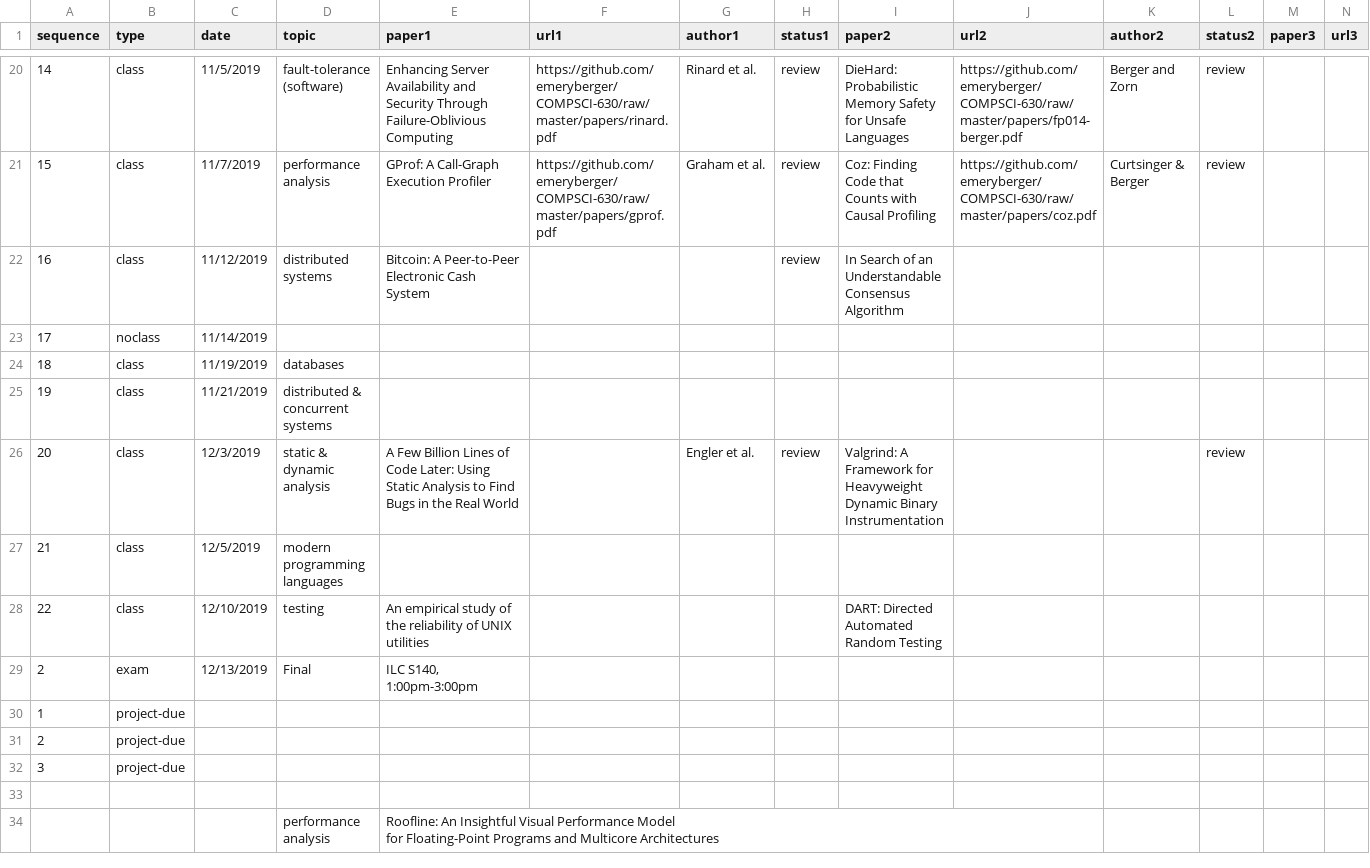
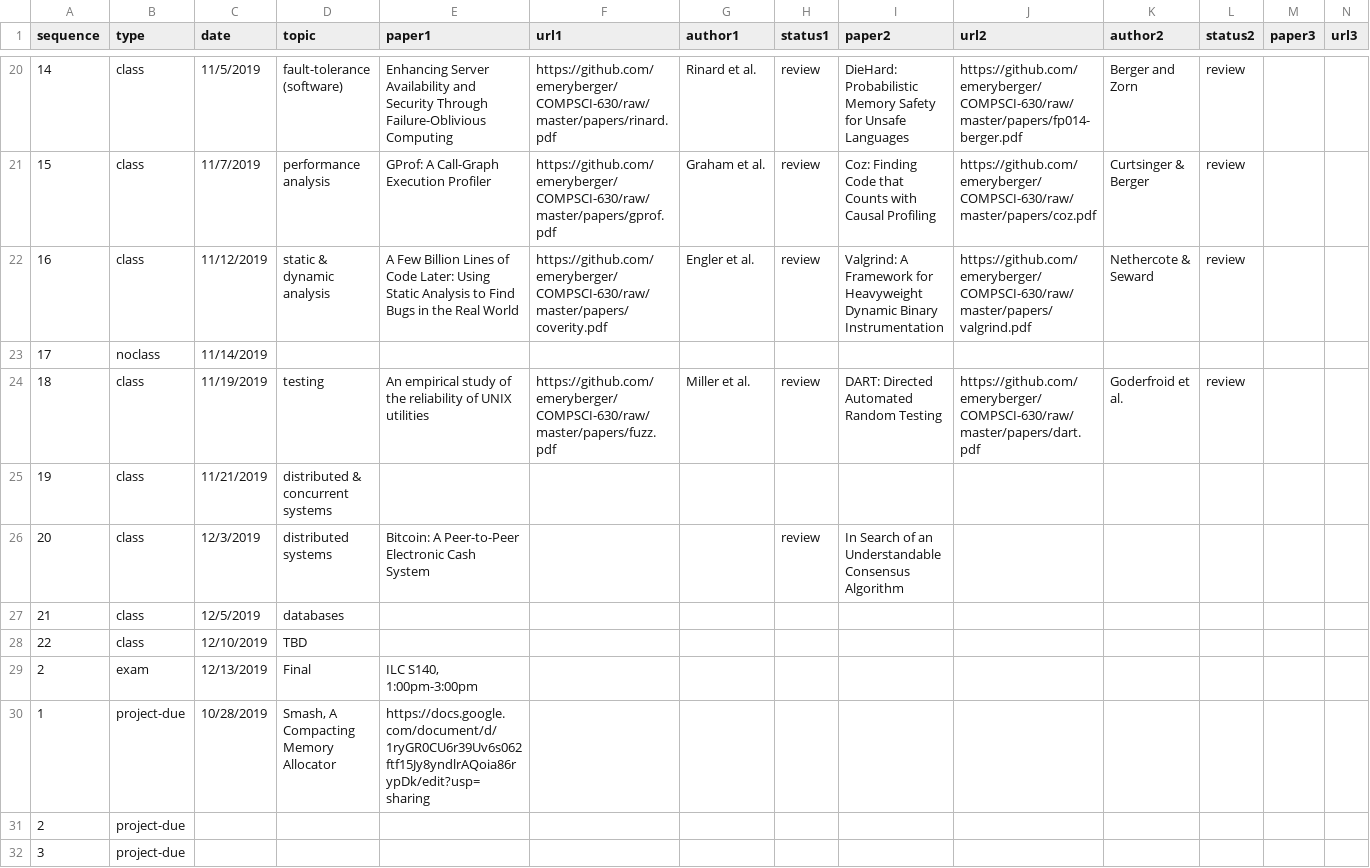
Before and after one commit to emeryberger/COMPSCI-630, a CSV file: schedule.csv, drawn as a sheet; only a part is shown, gaps mark what is left out; the shorter side is filled out with more unchanged rows; removed rows and columns are numbered as before the commit, all else as after; rows hold the shown columns only; the diff names each change by its address in the sheet, - before the commit and + after, or states it on an @@ line.

```diff
--- a/schedule.csv
+++ b/schedule.csv
-D22 (topic): distributed systems
+D22 (topic): static & dynamic analysis
-E22 (paper1): Bitcoin: A Peer-to-Peer Electronic Cash System
+E22 (paper1): A Few Billion Lines of Code Later: Using Static Analysis to Find Bugs in the Real World
-F22 (url1): (empty)
+F22 (url1): https://github.com/emeryberger/COMPSCI-630/raw/master/papers/coverity.pdf
-G22 (author1): (empty)
+G22 (author1): Engler et al.
-I22 (paper2): In Search of an Understandable Consensus Algorithm
+I22 (paper2): Valgrind: A Framework for Heavyweight Dynamic Binary Instrumentation
-J22 (url2): (empty)
+J22 (url2): https://github.com/emeryberger/COMPSCI-630/raw/master/papers/valgrind.pdf
-K22 (author2): (empty)
+K22 (author2): Nethercote & Seward
-L22 (status2): (empty)
+L22 (status2): review
-D24 (topic): databases
+D24 (topic): testing
-E24 (paper1): (empty)
+E24 (paper1): An empirical study of the reliability of UNIX utilities
-F24 (url1): (empty)
+F24 (url1): https://github.com/emeryberger/COMPSCI-630/raw/master/papers/fuzz.pdf
-G24 (author1): (empty)
+G24 (author1): Miller et al.
-H24 (status1): (empty)
+H24 (status1): review
-I24 (paper2): (empty)
+I24 (paper2): DART: Directed Automated Random Testing
-J24 (url2): (empty)
+J24 (url2): https://github.com/emeryberger/COMPSCI-630/raw/master/papers/dart.pdf
-K24 (author2): (empty)
+K24 (author2): Goderfroid et al.
-L24 (status2): (empty)
+L24 (status2): review
-D26 (topic): static & dynamic analysis
+D26 (topic): distributed systems
-E26 (paper1): A Few Billion Lines of Code Later: Using Static Analysis to Find Bugs in the Real World
+E26 (paper1): Bitcoin: A Peer-to-Peer Electronic Cash System
-G26 (author1): Engler et al.
+G26 (author1): (empty)
-I26 (paper2): Valgrind: A Framework for Heavyweight Dynamic Binary Instrumentation
+I26 (paper2): In Search of an Understandable Consensus Algorithm
-L26 (status2): review
+L26 (status2): (empty)
-D27 (topic): modern programming languages
+D27 (topic): databases
-D28 (topic): testing
+D28 (topic): TBD
-E28 (paper1): An empirical study of the reliability of UNIX utilities
+E28 (paper1): (empty)
-I28 (paper2): DART: Directed Automated Random Testing
+I28 (paper2): (empty)
-row 30: 1 | project-due
+row 30: 1 | project-due | 10/28/2019 | Smash, A Compacting Memory Allocator | https://docs.google.com/document/d/1ryGR0CU6r39Uv6s062ftf15Jy8yndlrAQoia86rypDk/edit?usp=sharing
```
Also changed, not shown: 1 other file.
